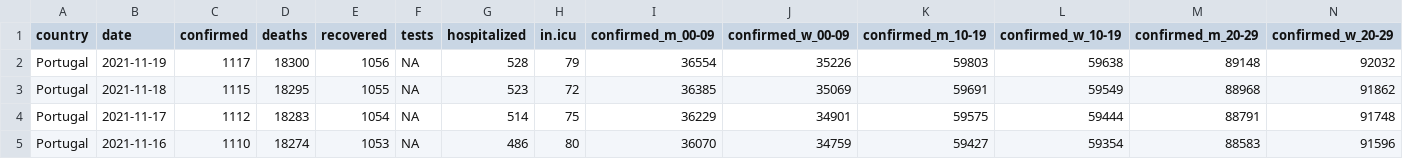
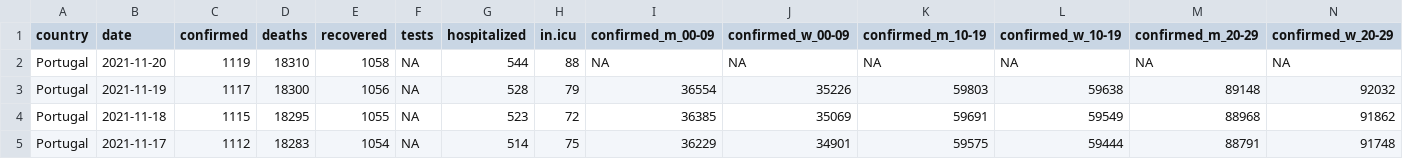
Before and after one commit to averissimo/covid19.pt.data, a CSV file: data/dgs_pt.csv, drawn as a sheet; only a part is shown; the shorter side is filled out with more unchanged rows; rows hold the shown columns only; the diff names each change by its address in the sheet, - before the commit and + after, or states it on an @@ line.

```diff
--- a/data/dgs_pt.csv
+++ b/data/dgs_pt.csv
+row 2: Portugal | 2021-11-20 | 1119 | 18310 | 1058 | NA | 544 | 88 | NA | NA | NA | NA | NA | NA
```
Also changed, not shown: 5 other files.
